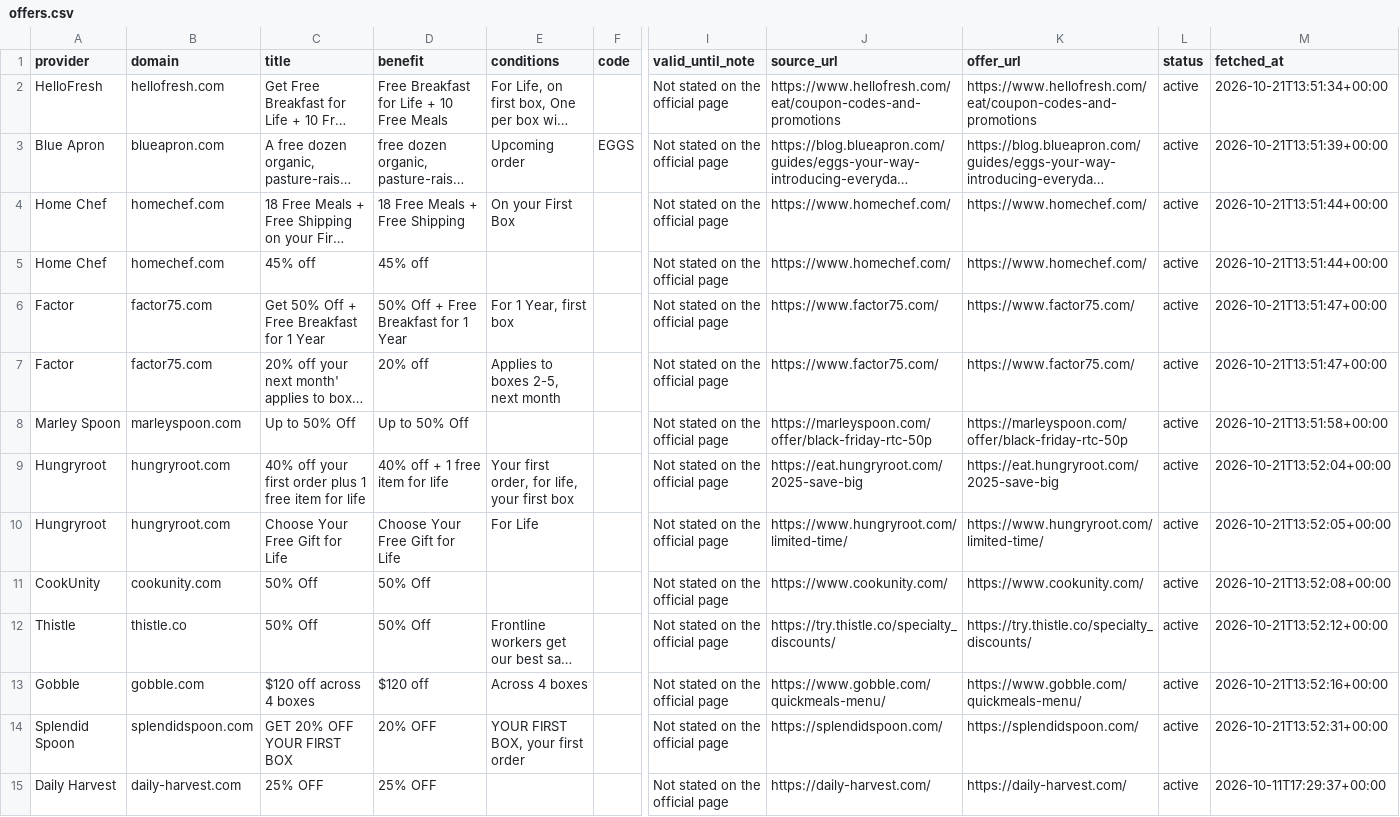
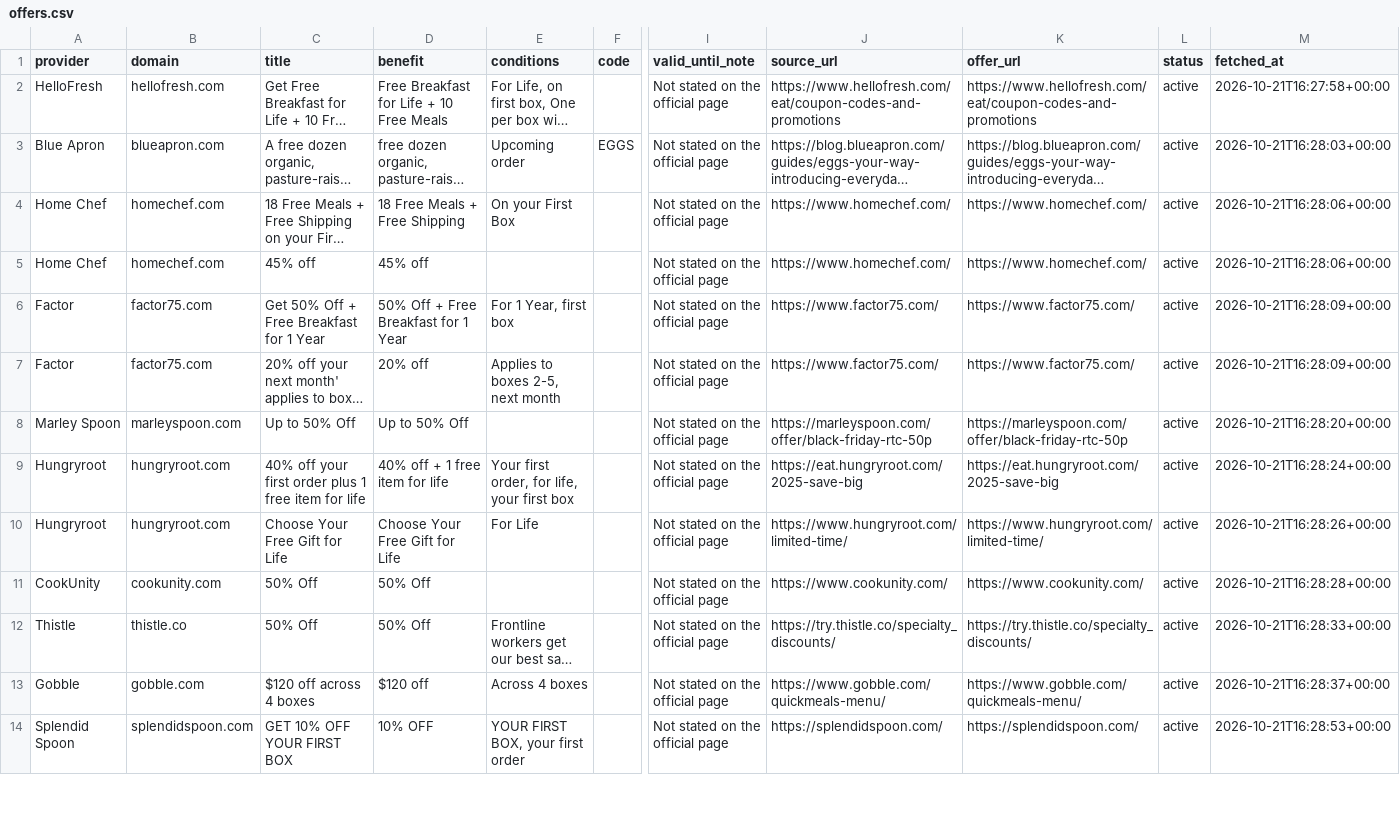
Before and after one commit to longlicode/hellofresh-deals-promo-radar, a CSV file: public/offers.csv, drawn as a sheet; only a part is shown, gaps mark what is left out; long unchanged cells end in …; rows hold the shown columns only; the diff covers the shown part only; the diff names each change by its address in the sheet, - before the commit and + after, or states it on an @@ line.

```diff
--- a/public/offers.csv
+++ b/public/offers.csv
-M2 (fetched_at): 2026-10-21T13:51:34+00:00
+M2 (fetched_at): 2026-10-21T16:27:58+00:00
-M3 (fetched_at): 2026-10-21T13:51:39+00:00
+M3 (fetched_at): 2026-10-21T16:28:03+00:00
-M4:M5 (fetched_at): 2026-10-21T13:51:44+00:00
+M4:M5 (fetched_at): 2026-10-21T16:28:06+00:00
-M6:M7 (fetched_at): 2026-10-21T13:51:47+00:00
+M6:M7 (fetched_at): 2026-10-21T16:28:09+00:00
-M8 (fetched_at): 2026-10-21T13:51:58+00:00
+M8 (fetched_at): 2026-10-21T16:28:20+00:00
-M9 (fetched_at): 2026-10-21T13:52:04+00:00
+M9 (fetched_at): 2026-10-21T16:28:24+00:00
-M10 (fetched_at): 2026-10-21T13:52:05+00:00
+M10 (fetched_at): 2026-10-21T16:28:26+00:00
-M11 (fetched_at): 2026-10-21T13:52:08+00:00
+M11 (fetched_at): 2026-10-21T16:28:28+00:00
-M12 (fetched_at): 2026-10-21T13:52:12+00:00
+M12 (fetched_at): 2026-10-21T16:28:33+00:00
-M13 (fetched_at): 2026-10-21T13:52:16+00:00
+M13 (fetched_at): 2026-10-21T16:28:37+00:00
-C14 (title): GET 20% OFF YOUR FIRST BOX
+C14 (title): GET 10% OFF YOUR FIRST BOX
-D14 (benefit): 20% OFF
+D14 (benefit): 10% OFF
-M14 (fetched_at): 2026-10-21T13:52:31+00:00
+M14 (fetched_at): 2026-10-21T16:28:53+00:00
-row 15: Daily Harvest | daily-harvest.com | 25% OFF | 25% OFF |  |  | Not stated on the official page | https://daily-harvest.com/ | https://daily-harvest.com/ | active | 2026-10-11T17:29:37+00:00
```
Also changed, not shown: 37 edited cells elsewhere in this file, 2 other files.
